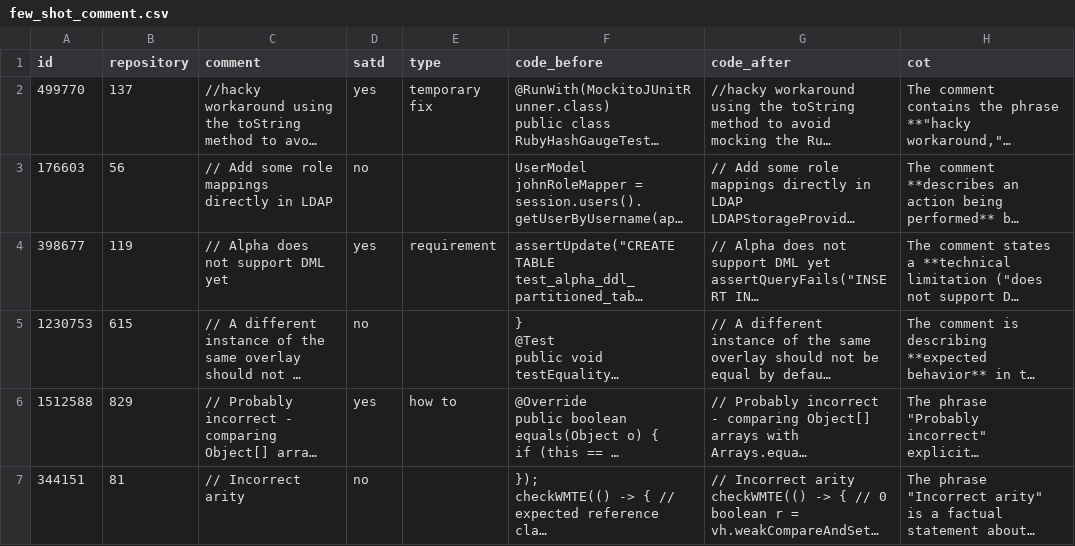
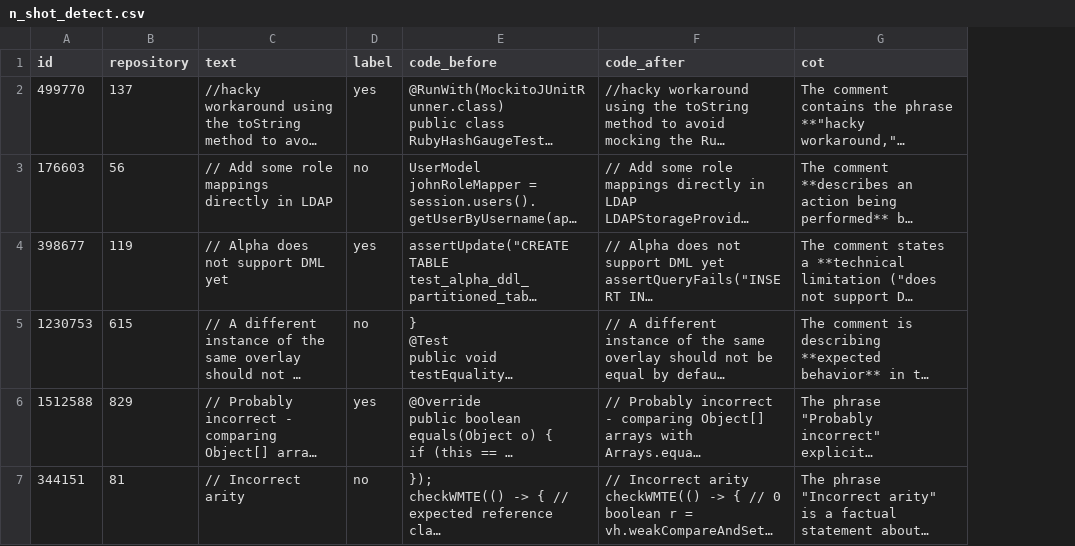
Before and after one commit to SQMLab/technical-debt, a CSV file: data/n_shot_detect.csv (was data/few_shot_comment.csv), drawn as a sheet; long unchanged cells end in …; the diff names each change by its address in the sheet, - before the commit and + after, or states it on an @@ line.

Commit message:
refacor dataset in common hugging face format

```diff
--- a/data/few_shot_comment.csv
+++ b/data/n_shot_detect.csv
-column E (type), rows 2-6: temporary fix |  | requirement |  | how to
-C1: comment
+C1: text
-D1: satd
+D1: label
```
Also changed, not shown: 2 other files.
